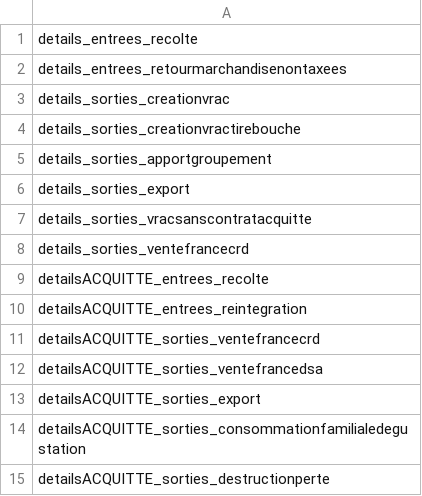
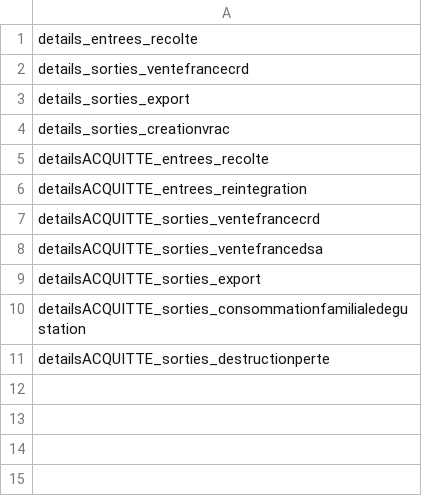
Before and after one commit to 24eme/giilda, a CSV file: project/data/import/configuration/sancerre/mouvements_favoris.csv, drawn as a sheet.

Commit message:
Numérotation des mouvements et mise en favoris

```diff
--- a/project/data/import/configuration/sancerre/mouvements_favoris.csv
+++ b/project/data/import/configuration/sancerre/mouvements_favoris.csv
@@ -1,9 +1,5 @@
 "details_entrees_recolte"
-"details_entrees_retourmarchandisenontaxees"
+"details_sorties_ventefrancecrd"
+"details_sorties_export"
 "details_sorties_creationvrac"
-"details_sorties_creationvractirebouche"
-"details_sorties_apportgroupement"
-"details_sorties_export"
-"details_sorties_vracsanscontratacquitte"
-"details_sorties_ventefrancecrd"
 "detailsACQUITTE_entrees_recolte"
```
Also changed, not shown: project/data/import/configuration/sancerre/libelle_detail_ligne.csv.
